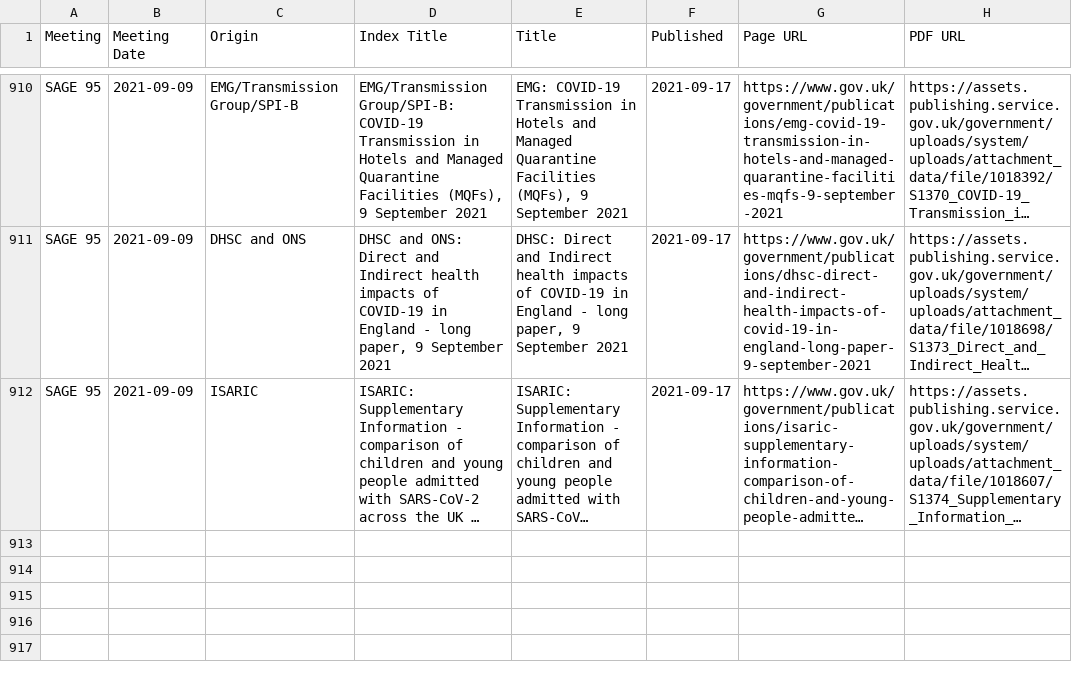
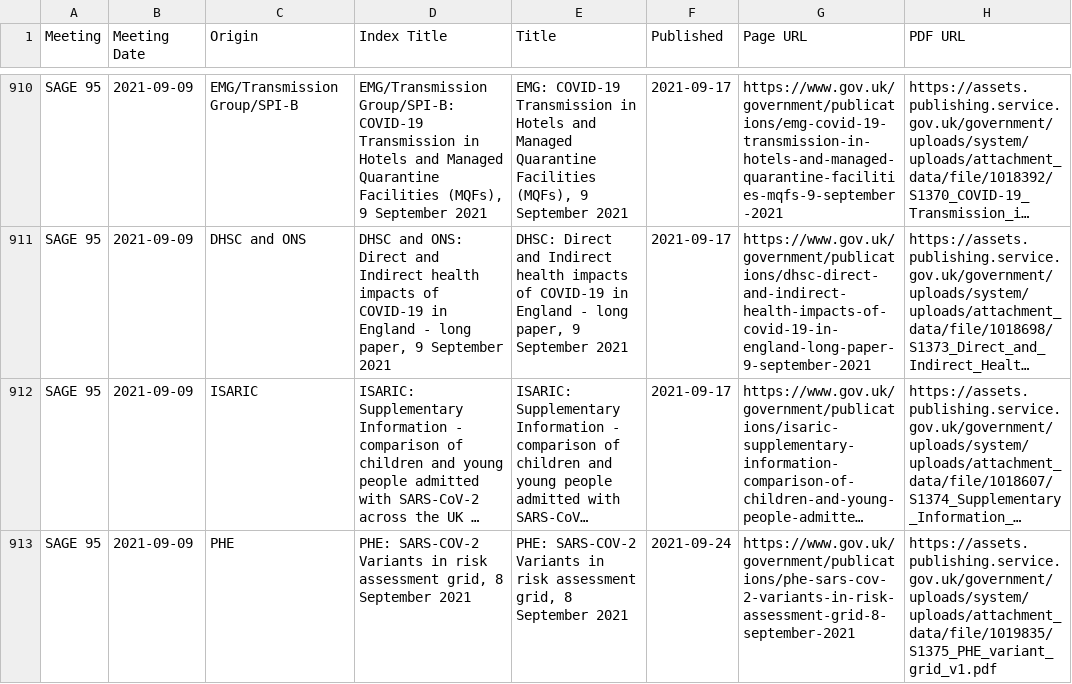
Before and after one commit to jamesscottbrown/covidreports, a CSV file: indexes/files.csv, drawn as a sheet; only a part is shown, gaps mark what is left out; long unchanged cells end in …; the diff names each change by its address in the sheet, - before the commit and + after, or states it on an @@ line.

Commit message:
re-scrape SAGE documents

```diff
--- a/indexes/files.csv
+++ b/indexes/files.csv
+row 913: SAGE 95 | 2021-09-09 | PHE | PHE: SARS-COV-2 Variants in risk assessment grid, 8 September 2021 | PHE: SARS-COV-2 Variants in risk assessment grid, 8 September 2021 | 2021-09-24 | https://www.gov.uk/government/publications/phe-sars-cov-2-variants-in-risk-assessment-grid-8-september-2021 | https://assets.publishing.service.gov.uk/government/uploads/system/uploads/attachment_data/file/1019835/S1375_PHE_variant_grid_v1.pdf
```
Also changed, not shown: 1 other file.
